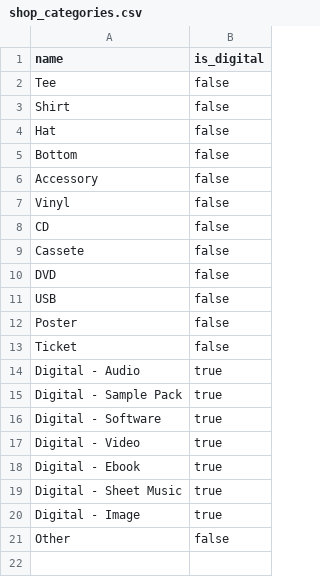
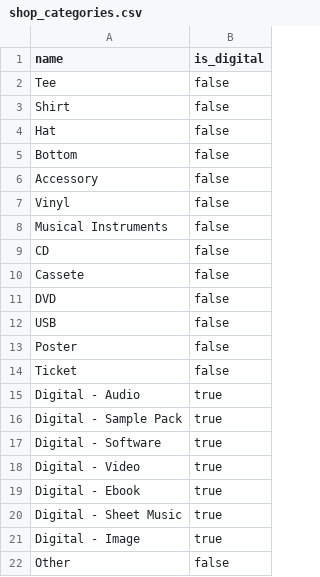
Before and after one commit to muhammadluqmanaslam/yousound-api, a CSV file: db/seeds/shop_categories.csv, drawn as a sheet.

Commit message:
add Musical_Instruments to shop_categories

```diff
--- a/db/seeds/shop_categories.csv
+++ b/db/seeds/shop_categories.csv
@@ -7,2 +7,3 @@ name,is_digital
 "Vinyl",false
+"Musical Instruments",false
 "CD",false
```
Also changed, not shown: 3 other files.
